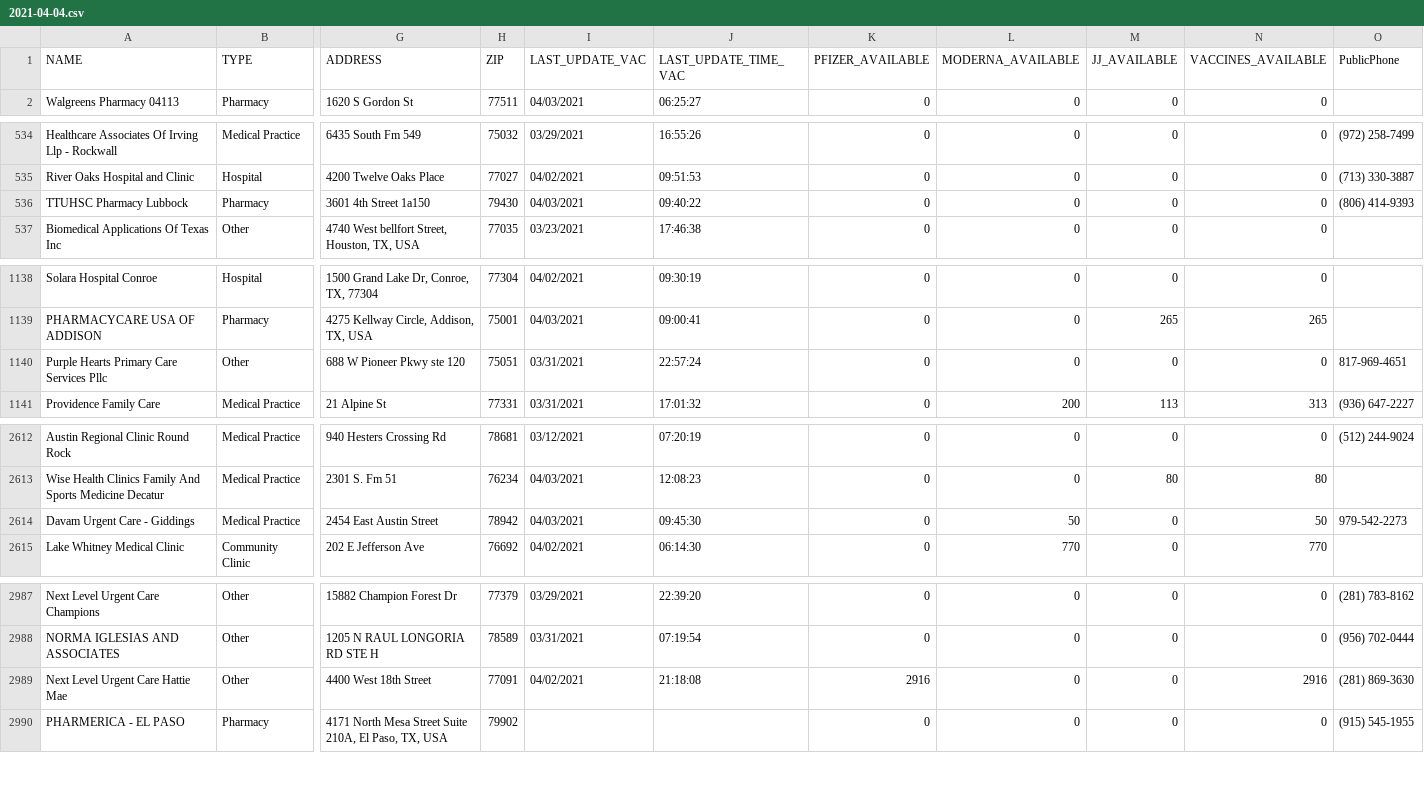
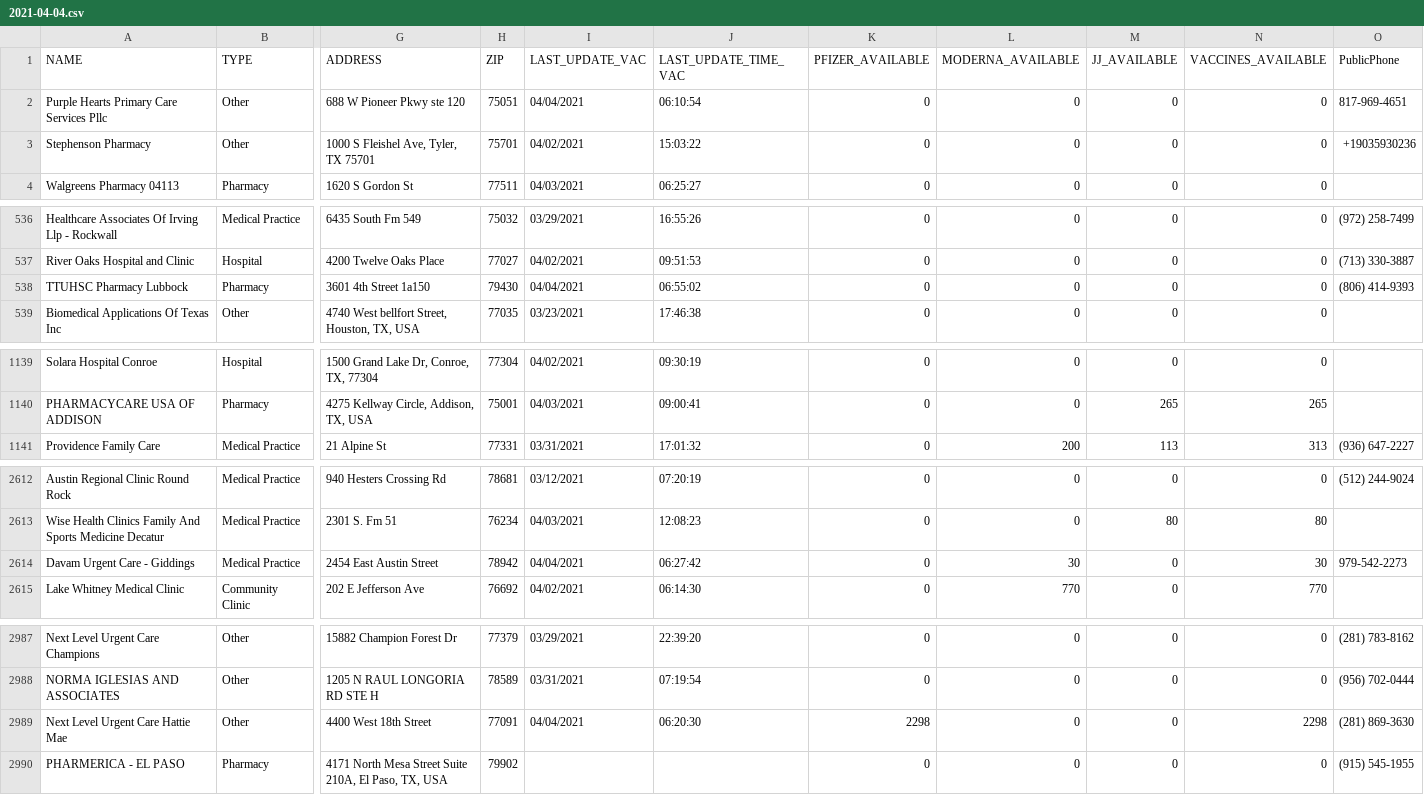
Before and after one commit to shiruken/covid-texas-data, a CSV file: TexasVaccineProviderData/2021-04-04.csv, drawn as a sheet; only a part is shown, gaps mark what is left out; removed rows and columns are numbered as before the commit, all else as after; rows hold the shown columns only; the diff covers the shown part only; the diff names each change by its address in the sheet, - before the commit and + after, or states it on an @@ line.

```diff
--- a/TexasVaccineProviderData/2021-04-04.csv
+++ b/TexasVaccineProviderData/2021-04-04.csv
+row 2: Purple Hearts Primary Care Services Pllc | Other | 688 W Pioneer Pkwy ste 120 | 75051 | 04/04/2021 | 06:10:54 | 0 | 0 | 0 | 0 | 817-969-4651
@@ row 858 moved to row 3: Stephenson Pharmacy @@
-I538 (LAST_UPDATE_VAC): 04/03/2021
+I538 (LAST_UPDATE_VAC): 04/04/2021
-J538 (LAST_UPDATE_TIME_VAC): 09:40:22
+J538 (LAST_UPDATE_TIME_VAC): 06:55:02
-row 1140: Purple Hearts Primary Care Services Pllc | Other | 688 W Pioneer Pkwy ste 120 | 75051 | 03/31/2021 | 22:57:24 | 0 | 0 | 0 | 0 | 817-969-4651
-I2614 (LAST_UPDATE_VAC): 04/03/2021
+I2614 (LAST_UPDATE_VAC): 04/04/2021
-J2614 (LAST_UPDATE_TIME_VAC): 09:45:30
+J2614 (LAST_UPDATE_TIME_VAC): 06:27:42
-L2614 (MODERNA_AVAILABLE): 50
+L2614 (MODERNA_AVAILABLE): 30
-N2614 (VACCINES_AVAILABLE): 50
+N2614 (VACCINES_AVAILABLE): 30
-I2989 (LAST_UPDATE_VAC): 04/02/2021
+I2989 (LAST_UPDATE_VAC): 04/04/2021
-J2989 (LAST_UPDATE_TIME_VAC): 21:18:08
+J2989 (LAST_UPDATE_TIME_VAC): 06:20:30
-K2989 (PFIZER_AVAILABLE): 2916
+K2989 (PFIZER_AVAILABLE): 2298
-N2989 (VACCINES_AVAILABLE): 2916
+N2989 (VACCINES_AVAILABLE): 2298
```
Also changed, not shown: 34 edited cells elsewhere in this file.
